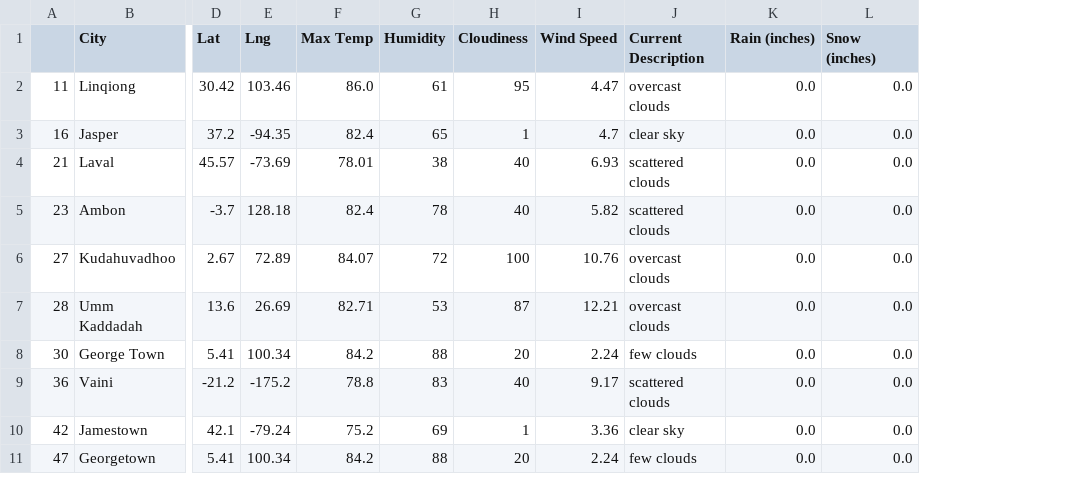
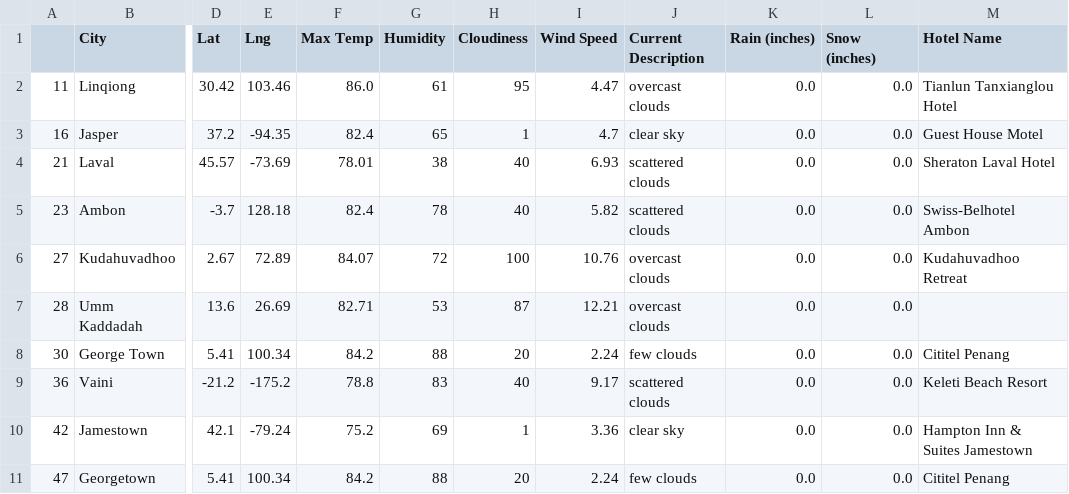
Before and after one commit to enrique-bustamante/World_Weather_Analysis, a CSV file: weather_data/WeatherPy_vacation.csv, drawn as a sheet; only a part is shown, gaps mark what is left out; the diff names each change by its address in the sheet, - before the commit and + after, or states it on an @@ line.

```diff
--- a/weather_data/WeatherPy_vacation.csv
+++ b/weather_data/WeatherPy_vacation.csv
+column M (Hotel Name), rows 2-11: Tianlun Tanxianglou Hotel | Guest House Motel | Sheraton Laval Hotel | Swiss-Belhotel Ambon | Kudahuvadhoo Retreat |  | Cititel Penang | Keleti Beach Resort | Hampton Inn & Suites Jamestown | Cititel Penang
```
Also changed, not shown: 2 other files.
